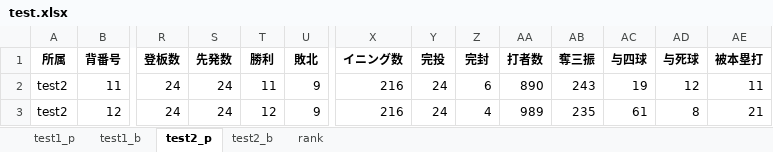
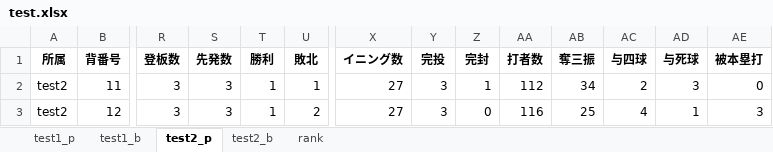
Before and after one commit to kuwamin/baseballPy, an Excel workbook: test.xlsx, sheet test2_p, drawn as a sheet; only a part is shown, gaps mark what is left out; values as stored, in another font and other column widths than the file's, no borders; the diff covers the shown part only; the diff names each change by its address in the sheet, - before the commit and + after, or states it on an @@ line.

```diff
--- a/test.xlsx (sheet test2_p)
+++ b/test.xlsx (sheet test2_p)
-R2:R3 (登板数): 24
+R2:R3 (登板数): 3
-S2:S3 (先発数): 24
+S2:S3 (先発数): 3
-T2 (勝利): 11
+T2 (勝利): 1
-U2 (敗北): 9
+U2 (敗北): 1
-X2:X3 (イニング数): 216
+X2:X3 (イニング数): 27
-Y2:Y3 (完投): 24
+Y2:Y3 (完投): 3
-Z2 (完封): 6
+Z2 (完封): 1
-AA2 (打者数): 890
+AA2 (打者数): 112
-AB2 (奪三振): 243
+AB2 (奪三振): 34
-AC2 (与四球): 19
+AC2 (与四球): 2
-AD2 (与死球): 12
+AD2 (与死球): 3
-AE2 (被本塁打): 11
+AE2 (被本塁打): 0
-T3 (勝利): 12
+T3 (勝利): 1
-U3 (敗北): 9
+U3 (敗北): 2
-Z3 (完封): 4
+Z3 (完封): 0
-AA3 (打者数): 989
+AA3 (打者数): 116
-AB3 (奪三振): 235
+AB3 (奪三振): 25
-AC3 (与四球): 61
+AC3 (与四球): 4
-AD3 (与死球): 8
+AD3 (与死球): 1
-AE3 (被本塁打): 21
+AE3 (被本塁打): 3
```
Also changed, not shown: 90 edited cells elsewhere in this sheet, sheet test2_b, sheet test1_b, sheet test1_p, 4 other files.
